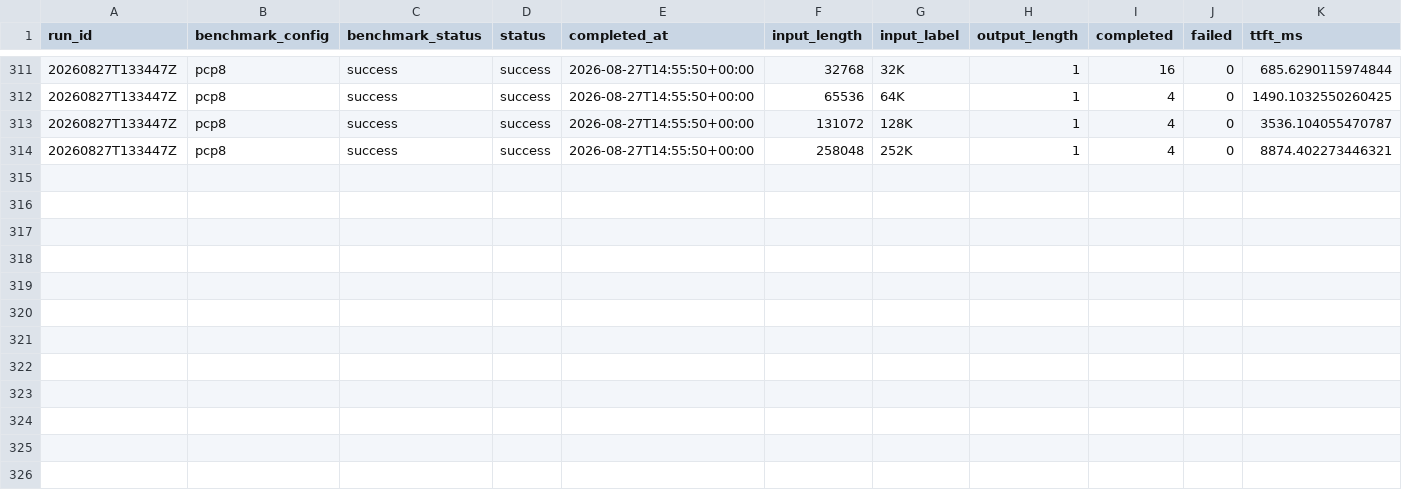
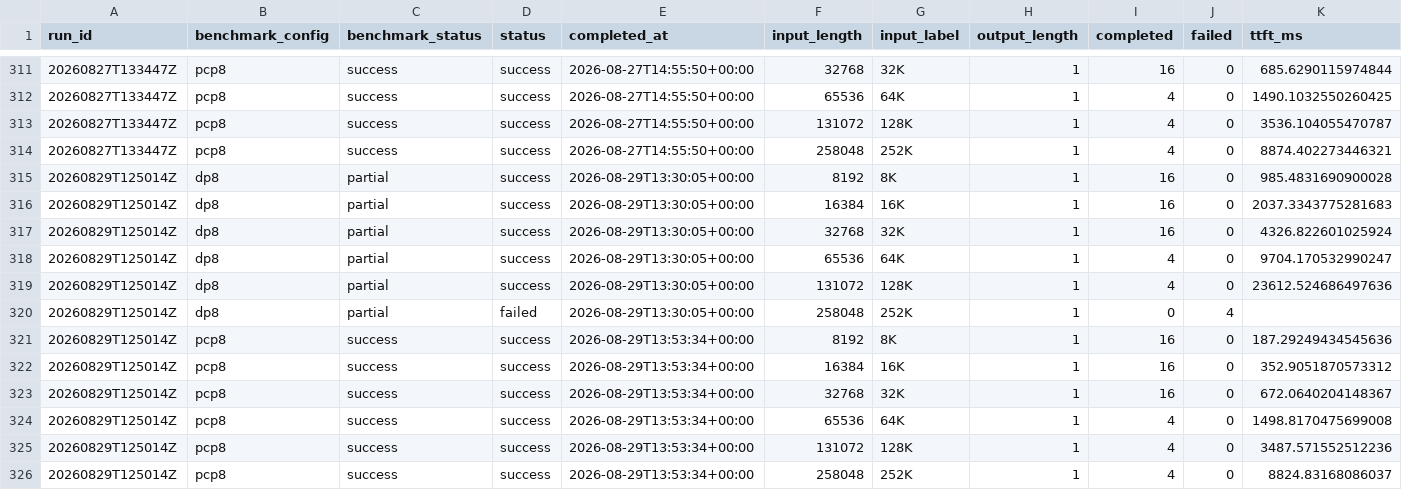
Before and after one commit to aios-tpu-infra/tpu_benchmark_daily, a CSV file: reports/prefill_ttft_history.csv, drawn as a sheet; only a part is shown, gaps mark what is left out; the diff names each change by its address in the sheet, - before the commit and + after, or states it on an @@ line.

```diff
--- a/reports/prefill_ttft_history.csv
+++ b/reports/prefill_ttft_history.csv
+row 315: 20260829T125014Z | dp8 | partial | success | 2026-08-29T13:30:05+00:00 | 8192 | 8K | 1 | 16 | 0 | 985.4831690900028
+row 316: 20260829T125014Z | dp8 | partial | success | 2026-08-29T13:30:05+00:00 | 16384 | 16K | 1 | 16 | 0 | 2037.3343775281683
+row 317: 20260829T125014Z | dp8 | partial | success | 2026-08-29T13:30:05+00:00 | 32768 | 32K | 1 | 16 | 0 | 4326.822601025924
+row 318: 20260829T125014Z | dp8 | partial | success | 2026-08-29T13:30:05+00:00 | 65536 | 64K | 1 | 4 | 0 | 9704.170532990247
+row 319: 20260829T125014Z | dp8 | partial | success | 2026-08-29T13:30:05+00:00 | 131072 | 128K | 1 | 4 | 0 | 23612.524686497636
+row 320: 20260829T125014Z | dp8 | partial | failed | 2026-08-29T13:30:05+00:00 | 258048 | 252K | 1 | 0 | 4
+row 321: 20260829T125014Z | pcp8 | success | success | 2026-08-29T13:53:34+00:00 | 8192 | 8K | 1 | 16 | 0 | 187.29249434545636
+row 322: 20260829T125014Z | pcp8 | success | success | 2026-08-29T13:53:34+00:00 | 16384 | 16K | 1 | 16 | 0 | 352.9051870573312
+row 323: 20260829T125014Z | pcp8 | success | success | 2026-08-29T13:53:34+00:00 | 32768 | 32K | 1 | 16 | 0 | 672.0640204148367
+row 324: 20260829T125014Z | pcp8 | success | success | 2026-08-29T13:53:34+00:00 | 65536 | 64K | 1 | 4 | 0 | 1498.8170475699008
+row 325: 20260829T125014Z | pcp8 | success | success | 2026-08-29T13:53:34+00:00 | 131072 | 128K | 1 | 4 | 0 | 3487.571552512236
+row 326: 20260829T125014Z | pcp8 | success | success | 2026-08-29T13:53:34+00:00 | 258048 | 252K | 1 | 4 | 0 | 8824.83168086037
```
Also changed, not shown: reports/speed_bench_history.csv, reports/throughput_history.csv, 9 other files.
